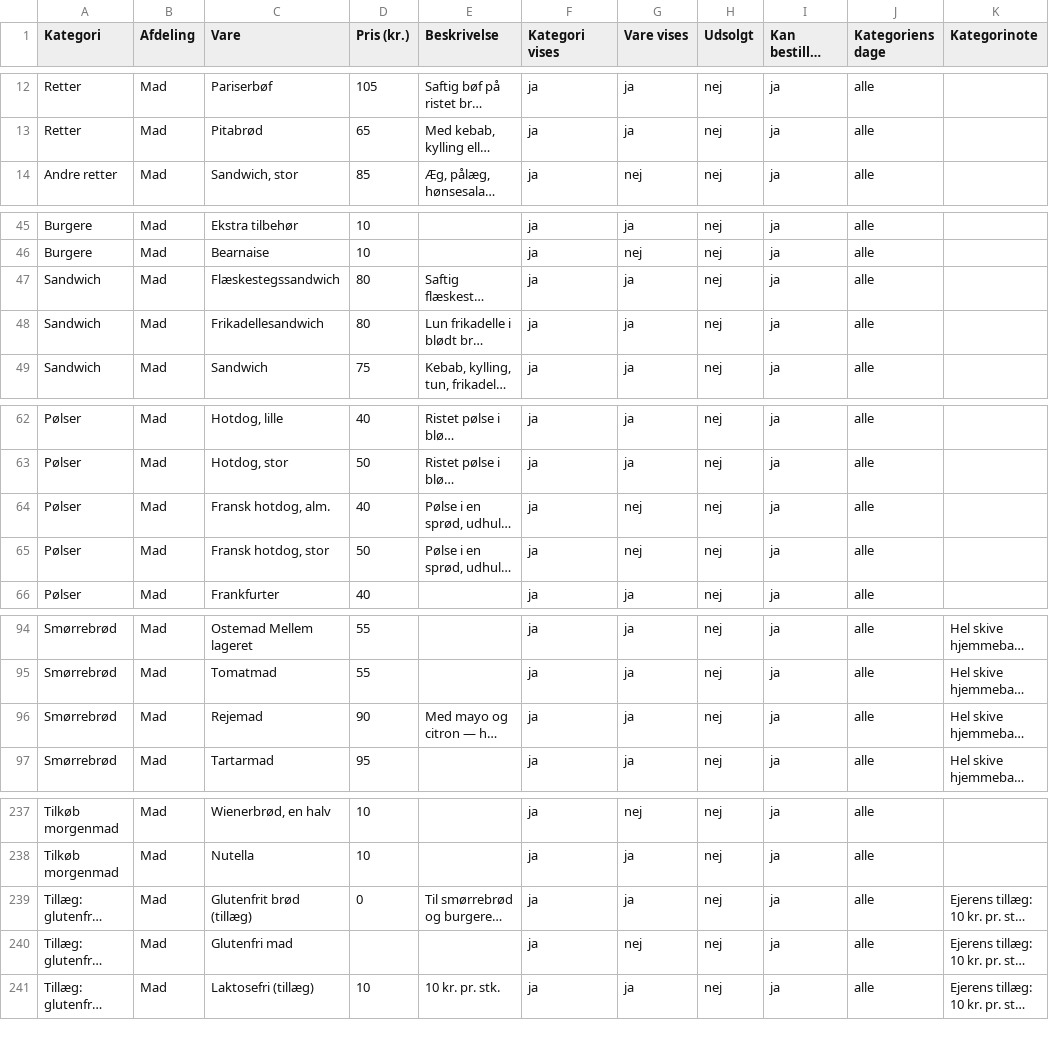
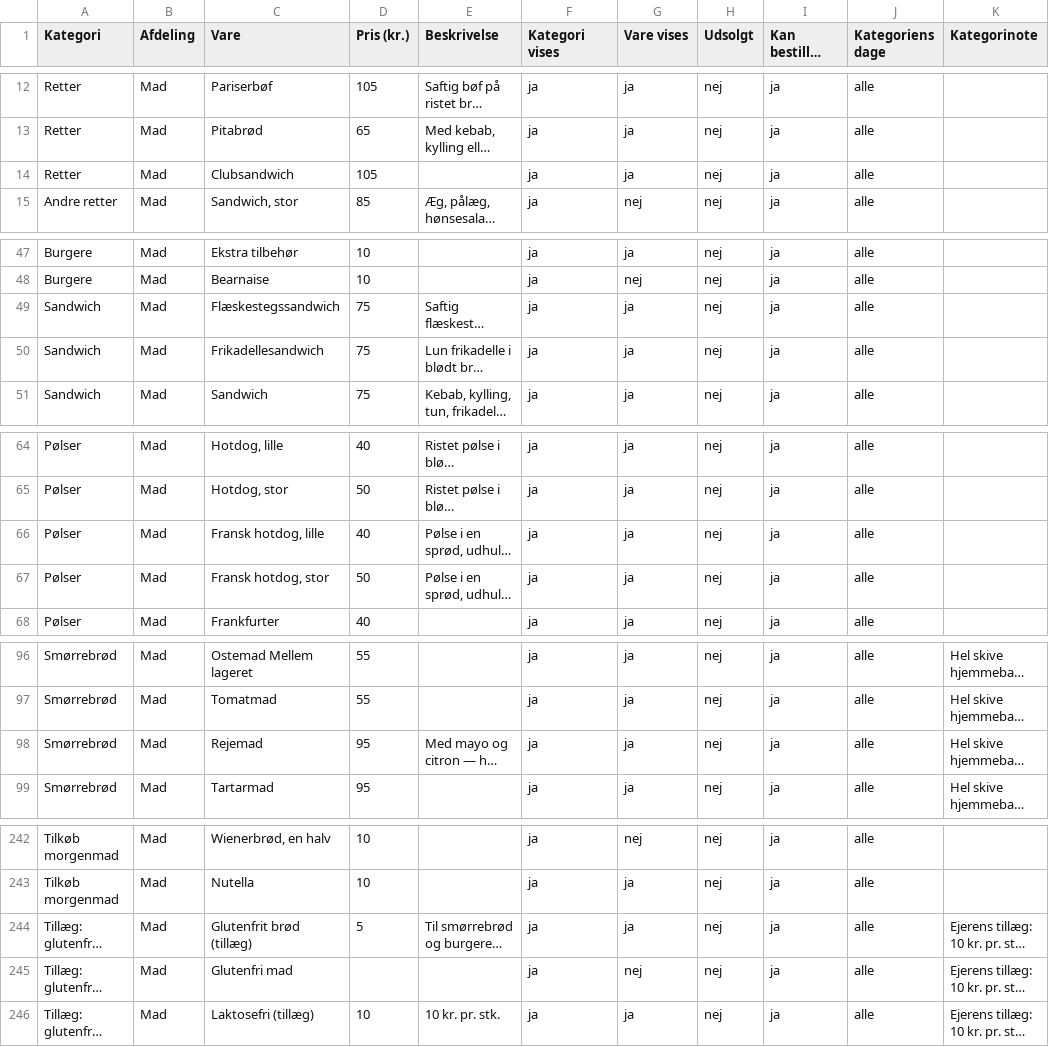
Before and after one commit to Gersel1233/mosedehavnegrill, a CSV file: menukort/menukort.csv, drawn as a sheet; only a part is shown, gaps mark what is left out; long unchanged cells end in …; addresses are those after the commit; the diff covers the shown part only; the diff names each change by its address in the sheet, - before the commit and + after, or states it on an @@ line.

```diff
--- a/menukort/menukort.csv
+++ b/menukort/menukort.csv
+row 14: Retter | Mad | Clubsandwich | 105 |  | ja | ja | nej | ja | alle
-D49:D50 (Pris (kr.)): 80
+D49:D50 (Pris (kr.)): 75
-C66 (Vare): Fransk hotdog, alm.
+C66 (Vare): Fransk hotdog, lille
-G66:G67 (Vare vises): nej
+G66:G67 (Vare vises): ja
-D98 (Pris (kr.)): 90
+D98 (Pris (kr.)): 95
-D244 (Pris (kr.)): 0
+D244 (Pris (kr.)): 5
```
Also changed, not shown: 4 added rows and 6 edited cells elsewhere in this file, 7 other files.
